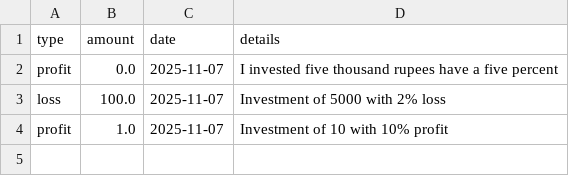
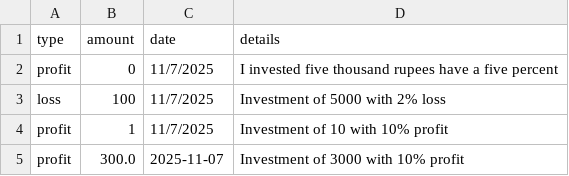
Before and after one commit to farhan32742/voice_financial_assistant, a CSV file: financial_records.csv, drawn as a sheet.

```diff
--- a/financial_records.csv
+++ b/financial_records.csv
@@ -1,4 +1,5 @@
 type,amount,date,details
-profit,0.0,2025-11-07,I invested five thousand rupees have a five percent
-loss,100.0,2025-11-07,Investment of 5000 with 2% loss
-profit,1.0,2025-11-07,Investment of 10 with 10% profit
+profit,0,11/7/2025,I invested five thousand rupees have a five percent
+loss,100,11/7/2025,Investment of 5000 with 2% loss
+profit,1,11/7/2025,Investment of 10 with 10% profit
+profit,300.0,2025-11-07,Investment of 3000 with 10% profit
```
Also changed, not shown: 2 other files.
